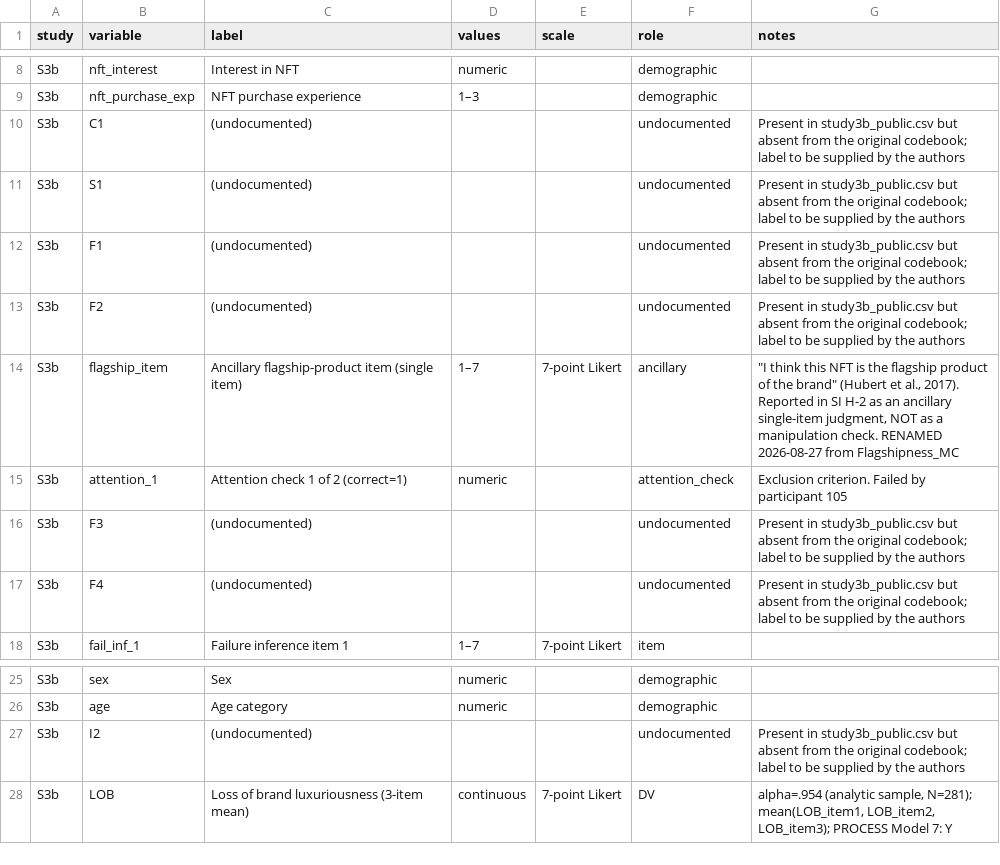
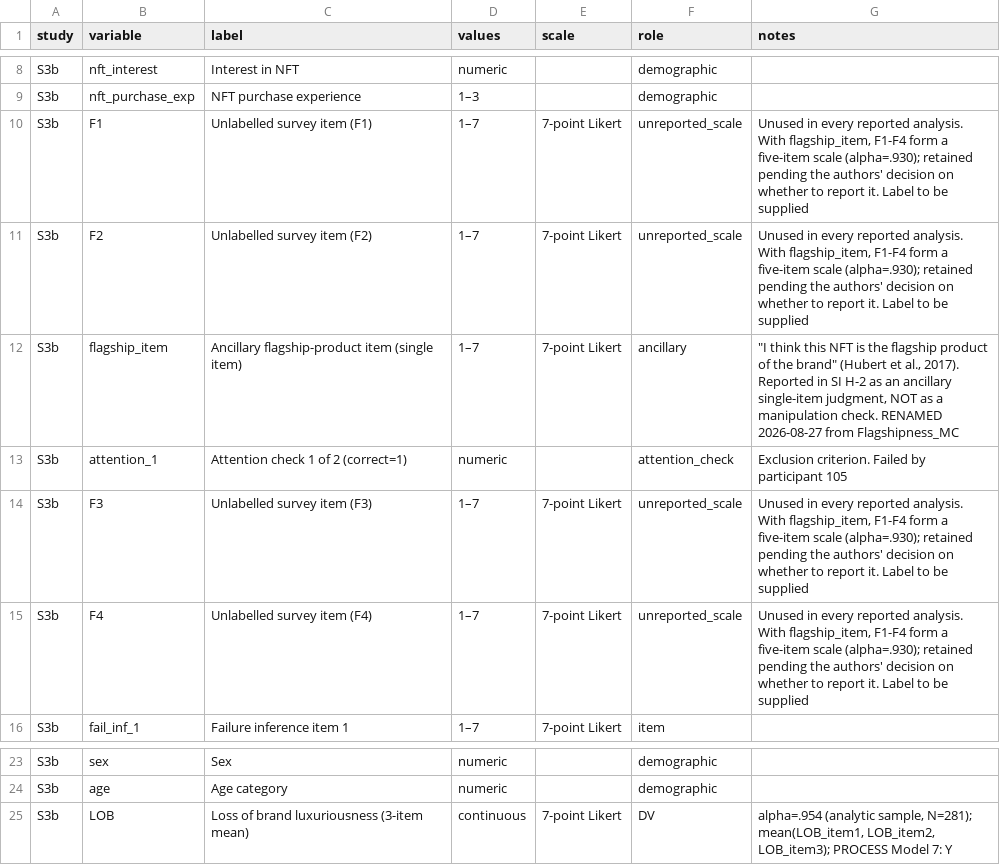
Before and after one commit to Reo-Fukuda/Reo, a CSV file: JPBM_Submission/04_analysis/data_corrections/study3b_codebook.csv, drawn as a sheet; only a part is shown, gaps mark what is left out.

```diff
--- a/JPBM_Submission/04_analysis/data_corrections/study3b_codebook.csv
+++ b/JPBM_Submission/04_analysis/data_corrections/study3b_codebook.csv
@@ -9,10 +9,8 @@ S3b,nft_interest,Interest in NFT,numeric,,demographic,
 S3b,nft_purchase_exp,NFT purchase experience,1–3,,demographic,
-S3b,C1,(undocumented),,,undocumented,Present in study3b_public.csv but absent from the original codebook; label to be supplied by the authors
-S3b,S1,(undocumented),,,undocumented,Present in study3b_public.csv but absent from the original codebook; label to be supplied by the authors
-S3b,F1,(undocumented),,,undocumented,Present in study3b_public.csv but absent from the original codebook; label to be supplied by the authors
-S3b,F2,(undocumented),,,undocumented,Present in study3b_public.csv but absent from the original codebook; label to be supplied by the authors
+S3b,F1,Unlabelled survey item (F1),1–7,7-point Likert,unreported_scale,"Unused in every reported analysis. With flagship_item, F1-F4 form a five-item scale (alpha=.930); retained pending the authors' decision on whether to report it. Label to be supplied"
+S3b,F2,Unlabelled survey item (F2),1–7,7-point Likert,unreported_scale,"Unused in every reported analysis. With flagship_item, F1-F4 form a five-item scale (alpha=.930); retained pending the authors' decision on whether to report it. Label to be supplied"
 S3b,flagship_item,Ancillary flagship-product item (single item),1–7,7-point Likert,ancillary,"""I think this NFT is the flagship product of the brand"" (Hubert et al., 2017). Reported in SI H-2 as an ancillary single-item judgment, NOT as a manipulation check. RENAMED 2026-08-27 from Flagshipness_MC"
 S3b,attention_1,Attention check 1 of 2 (correct=1),numeric,,attention_check,Exclusion criterion. Failed by participant 105
-S3b,F3,(undocumented),,,undocumented,Present in study3b_public.csv but absent from the original codebook; label to be supplied by the authors
-S3b,F4,(undocumented),,,undocumented,Present in study3b_public.csv but absent from the original codebook; label to be supplied by the authors
+S3b,F3,Unlabelled survey item (F3),1–7,7-point Likert,unreported_scale,"Unused in every reported analysis. With flagship_item, F1-F4 form a five-item scale (alpha=.930); retained pending the authors' decision on whether to report it. Label to be supplied"
+S3b,F4,Unlabelled survey item (F4),1–7,7-point Likert,unreported_scale,"Unused in every reported analysis. With flagship_item, F1-F4 form a five-item scale (alpha=.930); retained pending the authors' decision on whether to report it. Label to be supplied"
 S3b,fail_inf_1,Failure inference item 1,1–7,7-point Likert,item,
@@ -26,3 +24,2 @@ S3b,sex,Sex,numeric,,demographic,
 S3b,age,Age category,numeric,,demographic,
-S3b,I2,(undocumented),,,undocumented,Present in study3b_public.csv but absent from the original codebook; label to be supplied by the authors
 S3b,LOB,Loss of brand luxuriousness (3-item mean),continuous,7-point Likert,DV,"alpha=.954 (analytic sample, N=281); mean(LOB_item1, LOB_item2, LOB_item3); PROCESS Model 7: Y"
```
Also changed, not shown: JPBM_Submission/04_analysis/data_corrections/study2_codebook.csv, JPBM_Submission/04_analysis/data_corrections/study3a_codebook.csv, 4 other files.
